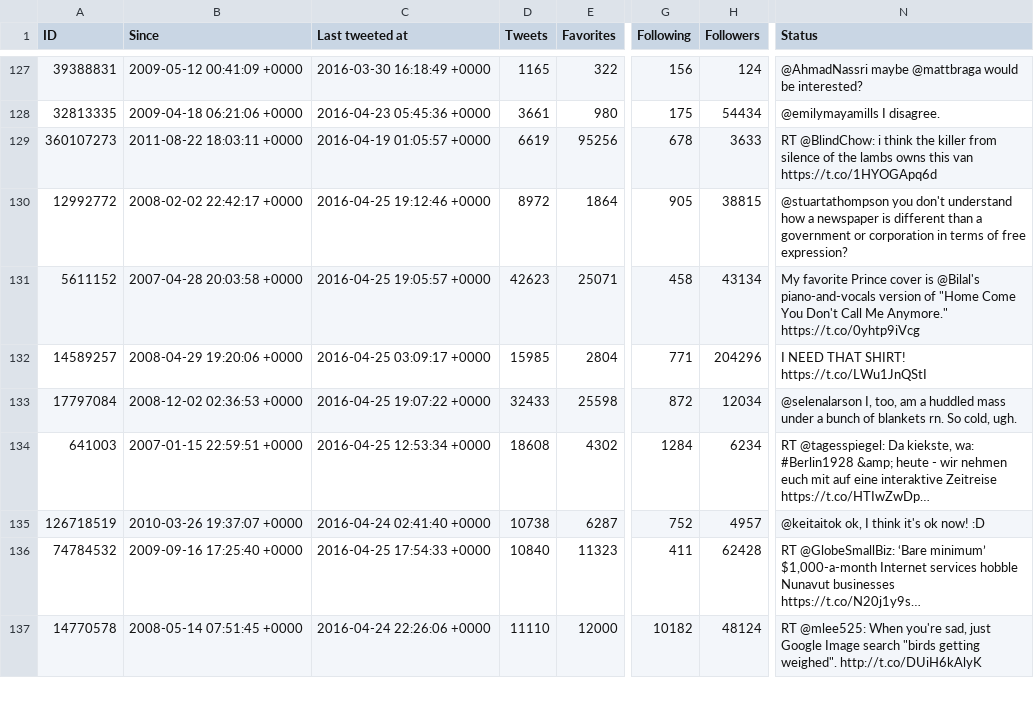
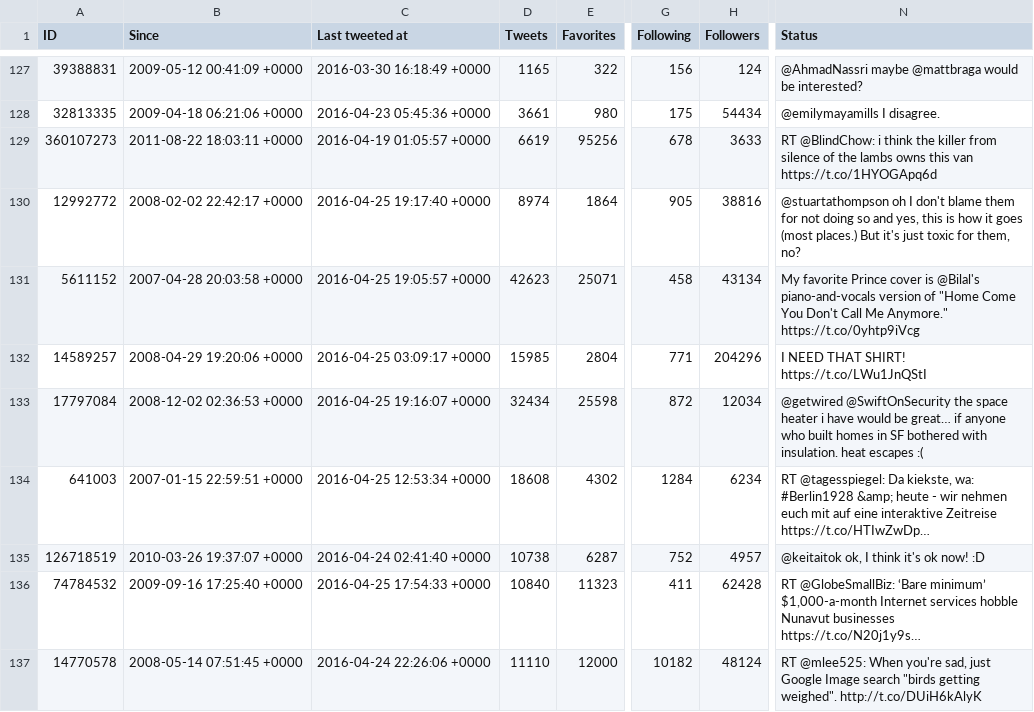
Before and after one commit to myles/backups-twitter, a CSV file: followings.csv, drawn as a sheet; only a part is shown, gaps mark what is left out; long unchanged cells end in …; the diff covers the shown part only; the diff names each change by its address in the sheet, - before the commit and + after, or states it on an @@ line.

```diff
--- a/followings.csv
+++ b/followings.csv
-C130 (Last tweeted at): 2016-04-25 19:12:46 +0000
+C130 (Last tweeted at): 2016-04-25 19:17:40 +0000
-D130 (Tweets): 8972
+D130 (Tweets): 8974
-H130 (Followers): 38815
+H130 (Followers): 38816
-N130 (Status): @stuartathompson you don't understand how a newspaper is different than a government or corporation in terms of free expression?
+N130 (Status): @stuartathompson oh I don't blame them for not doing so and yes, this is how it goes (most places.) But it's just toxic for them, no?
-C133 (Last tweeted at): 2016-04-25 19:07:22 +0000
+C133 (Last tweeted at): 2016-04-25 19:16:07 +0000
-D133 (Tweets): 32433
+D133 (Tweets): 32434
-N133 (Status): @selenalarson I, too, am a huddled mass under a bunch of blankets rn. So cold, ugh.
+N133 (Status): @getwired @SwiftOnSecurity the space heater i have would be great… if anyone who built homes in SF bothered with insulation. heat escapes :(
```
Also changed, not shown: 64 edited cells elsewhere in this file, lists/mylesb/infosec.csv, lists/mylesb/music-news.csv, 17 other files.
